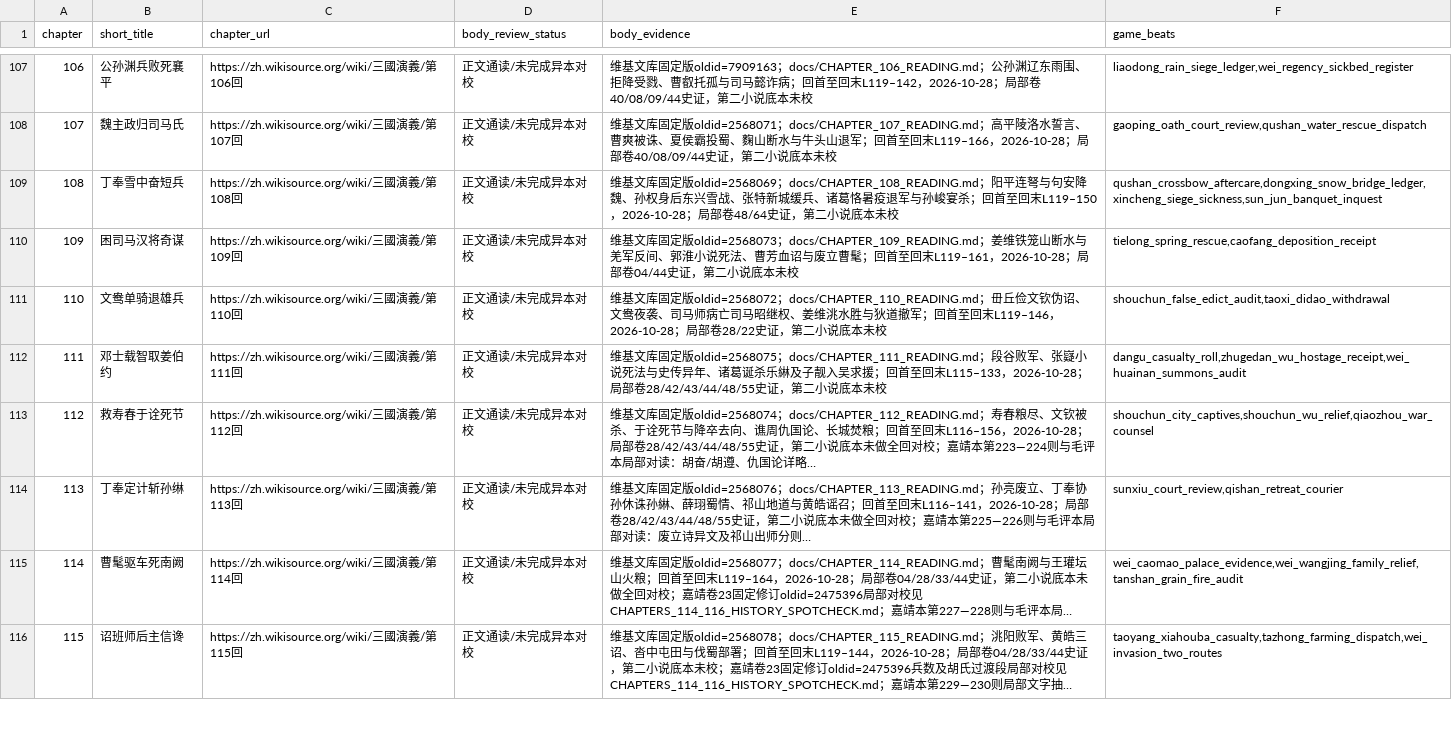
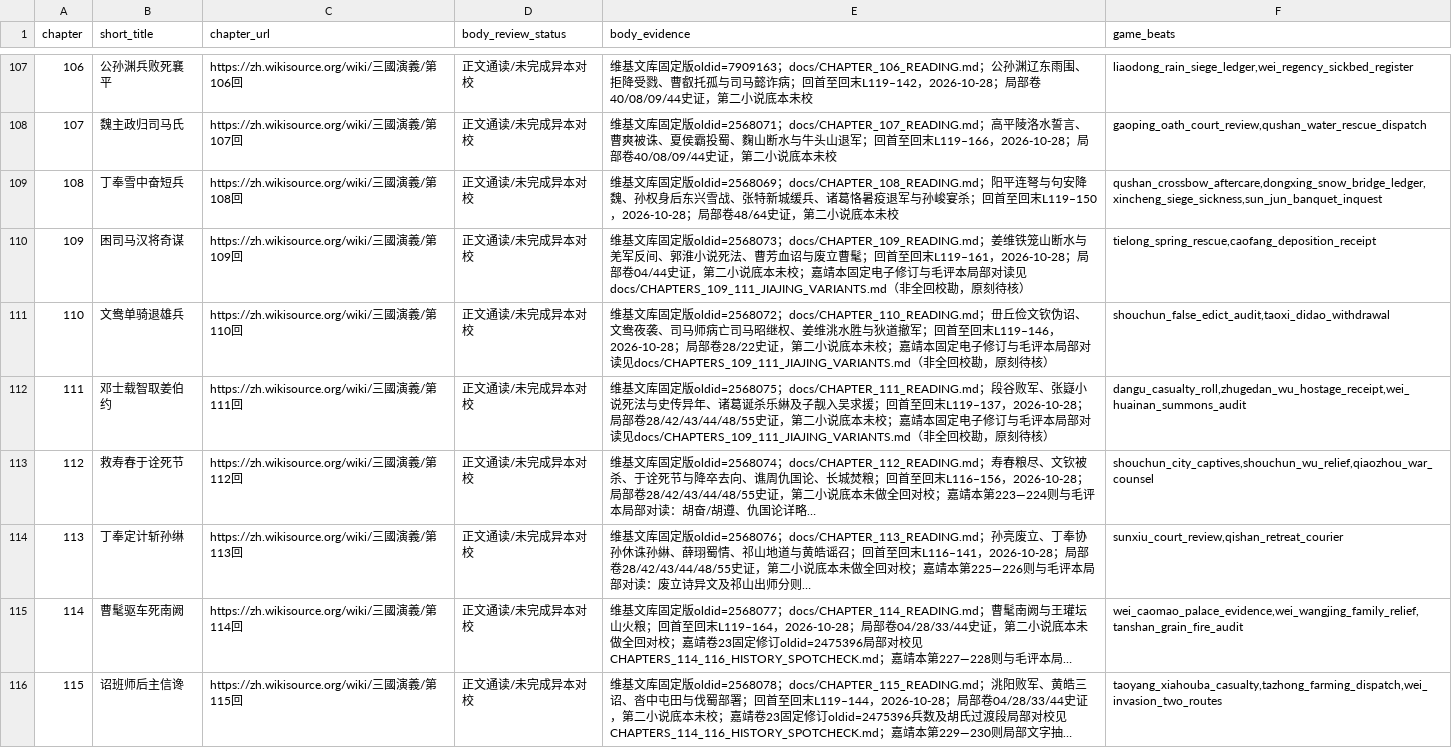
Before and after one commit to jackson-heylion/Three-Kingdoms-Spire-Reborn, a TSV file: data/chapter_body_audit.tsv, drawn as a sheet; only a part is shown, gaps mark what is left out; long unchanged cells end in …; the diff names each change by its address in the sheet, - before the commit and + after, or states it on an @@ line.

Commit message:
P1④ 第109—111回嘉靖/毛评固定修订局部异文：铁笼粮车、寿春身份与段谷军粮 (#167)
* feat(lore): audit chapters 102-104 and implement Wuzhang succession debts

* test(lore): traverse wooden-ox prerequisite before Upper Valley audit

* fix(lore): preserve legacy chapter 102 wooden-ox ledger mapping

* feat(lore): read chapters 105-107 and wire successor archives; fix Wuzhang priority regression

* fix(lore): keep optional 102-104 archives behind legacy Wuzhang entry

* feat(lore): audit chapters 108-110 and playable successor debts

* feat(lore): audit chapters 111-113 and connect Dangu, Shouchun, Sun Xiu successor choices

* fix(lore): require accepted Caofang archive before Huainan oath payoff

* fix(lore): preserve Wei oath chain and correct chapter ledger test delimiter

* feat(lore): audit and play chapters 114-116 with successor choices

* refactor(lore): split existing unit tests from expanded narrative module

* feat(lore): audit chapters 117-119 and connect Shu fall to successor accountability

* test(lore): match TSV chapter prefix using a real tab

* fix(lore): distinguish Liu Chen's wife suicide from his killing of children

* feat(lore): finish chapter 120 body audit and playable epilogue; close chapter 011 story gap

* fix(lore): retain legacy jin_unification scene in chapter 120 audit

* feat(lore): collate concrete Jiajing/Mao variants for chapters 118–120

* lore(p1): compare Jiajing/Mao 115-117 variants in playable archives

* lore(p1): collate Jiajing and Mao variants for chapters 112-114 in playable archives

* test(lore): preserve exact traditional quotation for Mao chapter 112

* docs(lore): fix Jiajing/Mao source revisions and playable evidence for 109–111

* test(lore): exercise 109–112 Wei and Shu responsibility chains through Game::apply

```diff
--- a/data/chapter_body_audit.tsv
+++ b/data/chapter_body_audit.tsv
-E110 (body_evidence): …底本未校
+E110 (body_evidence): …底本未校；嘉靖本固定电子修订与毛评本局部对读见docs/CHAPTERS_109_111_JIAJING_VARIANTS.md（非全回校勘，原刻待核）
-E111 (body_evidence): …底本未校
+E111 (body_evidence): …底本未校；嘉靖本固定电子修订与毛评本局部对读见docs/CHAPTERS_109_111_JIAJING_VARIANTS.md（非全回校勘，原刻待核）
-E112 (body_evidence): …首至回末L115–133，2026-10-28；局部卷28/42/43/44/48/55史证，第二小说底本未校
+E112 (body_evidence): …首至回末L119–137，2026-10-28；局部卷28/42/43/44/48/55史证，第二小说底本未校；嘉靖本固定电子修订与毛评本局部对读见docs/CHAPTERS_109_111_JIAJING_VARIANTS.md（非全回校勘，原刻待核）
```
Also changed, not shown: 4 other files.
